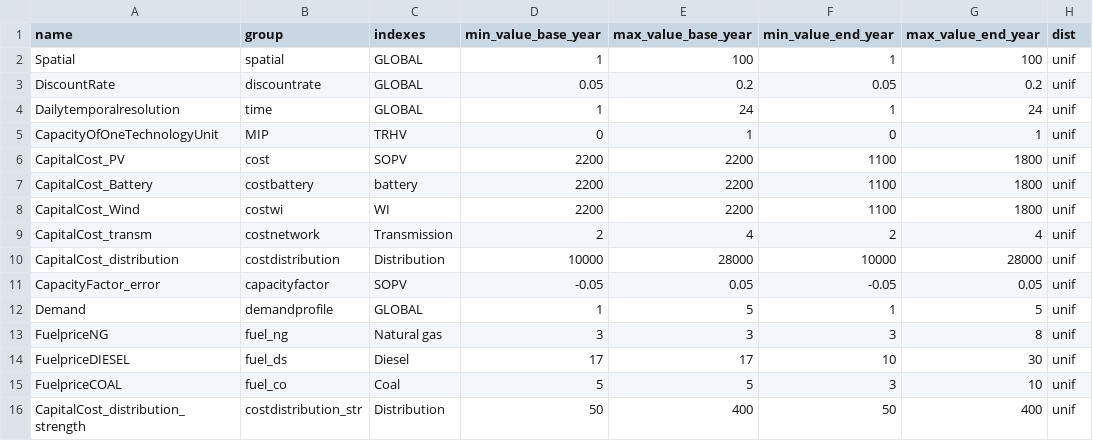
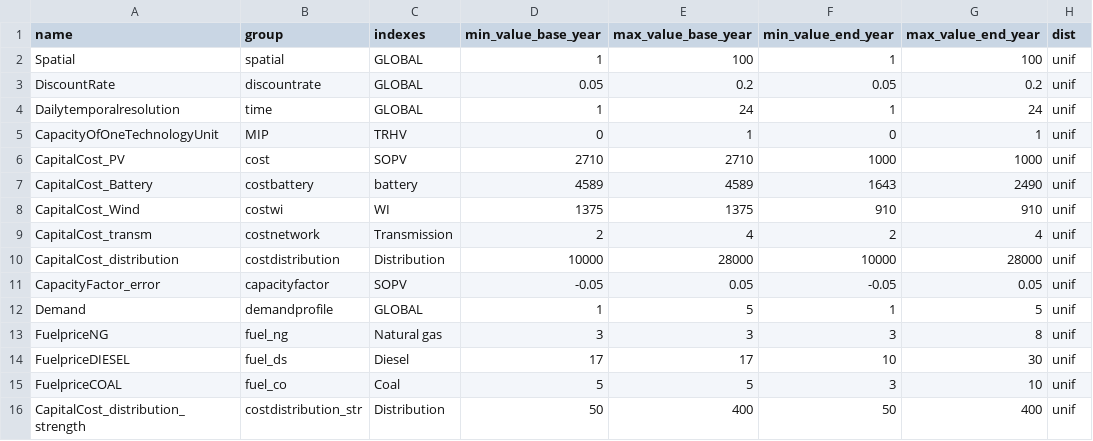
Before and after one commit to KTH-dESA/GSA_Spatial_temporal, a CSV file: src/config/parameters.csv, drawn as a sheet; only a part is shown; the diff names each change by its address in the sheet, - before the commit and + after, or states it on an @@ line.

```diff
--- a/src/config/parameters.csv
+++ b/src/config/parameters.csv
-D6 (min_value_base_year): 2200
+D6 (min_value_base_year): 2710
-E6 (max_value_base_year): 2200
+E6 (max_value_base_year): 2710
-F6 (min_value_end_year): 1100
+F6 (min_value_end_year): 1000
-G6 (max_value_end_year): 1800
+G6 (max_value_end_year): 1000
-D7 (min_value_base_year): 2200
+D7 (min_value_base_year): 4589
-E7 (max_value_base_year): 2200
+E7 (max_value_base_year): 4589
-F7 (min_value_end_year): 1100
+F7 (min_value_end_year): 1643
-G7 (max_value_end_year): 1800
+G7 (max_value_end_year): 2490
-D8 (min_value_base_year): 2200
+D8 (min_value_base_year): 1375
-E8 (max_value_base_year): 2200
+E8 (max_value_base_year): 1375
-F8 (min_value_end_year): 1100
+F8 (min_value_end_year): 910
-G8 (max_value_end_year): 1800
+G8 (max_value_end_year): 910
```
Also changed, not shown: 3 other files.
